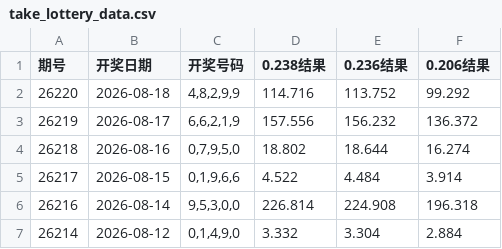
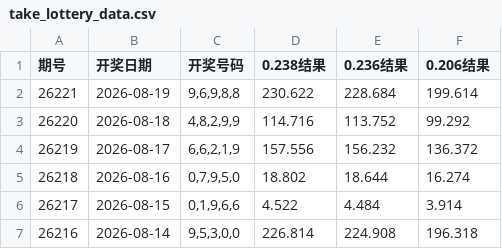
Before and after one commit to helenpayne/5P-Genius, a CSV file: take_lottery_data.csv, drawn as a sheet; only a part is shown; the shorter side is filled out with more unchanged rows.

```diff
--- a/take_lottery_data.csv
+++ b/take_lottery_data.csv
@@ -1,2 +1,3 @@
 期号,开奖日期,开奖号码,0.238结果,0.236结果,0.206结果
+26221,2026-08-19,"9,6,9,8,8",230.622,228.684,199.614
 26220,2026-08-18,"4,8,2,9,9",114.716,113.752,99.292
```
